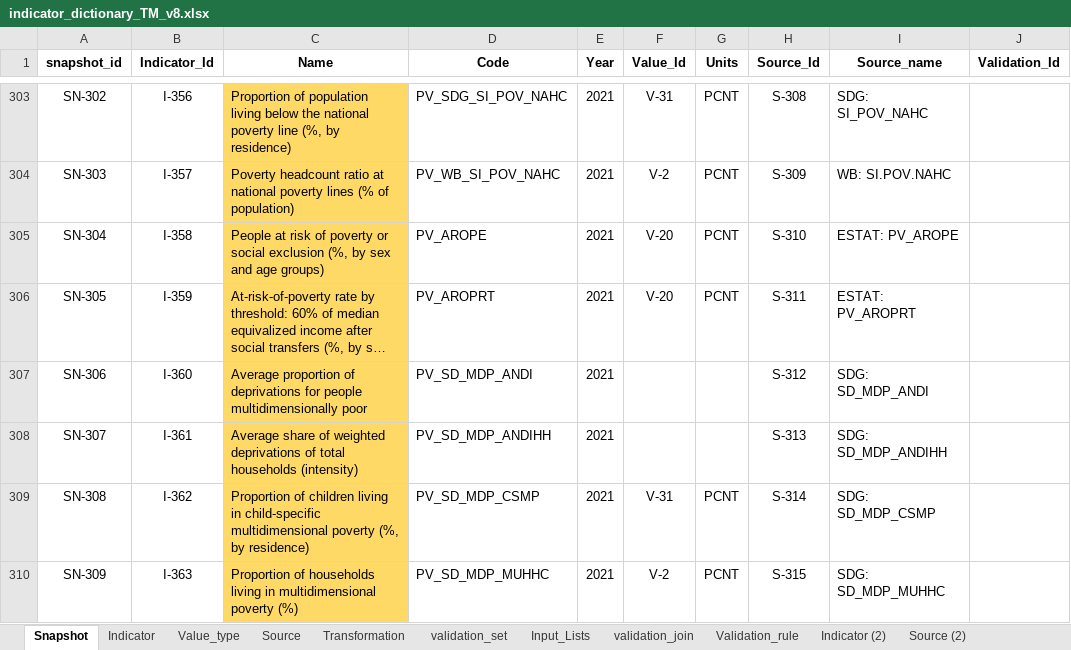
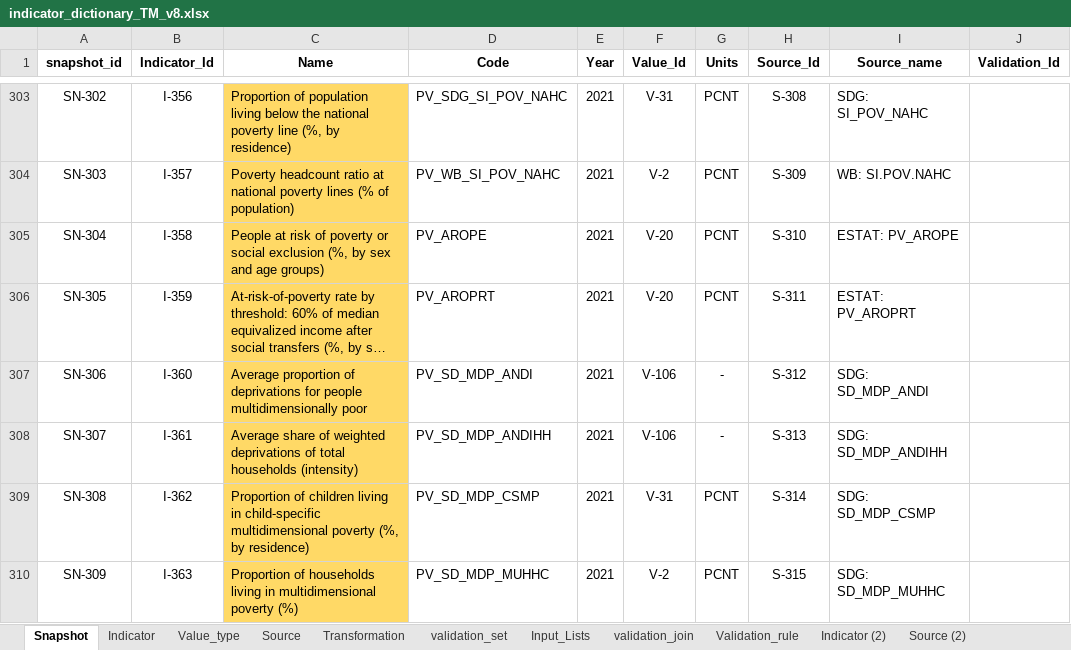
Before and after one commit to UNICEFECAR/data-etl, an Excel workbook: tmee/data_in/data_dictionary/indicator_dictionary_TM_v8.xlsx, sheet Snapshot, drawn as a sheet; only a part is shown, gaps mark what is left out; long unchanged cells end in …; values as stored, in another font and other column widths than the file's, no borders; the diff names each change by its address in the sheet, - before the commit and + after, or states it on an @@ line.

```diff
--- a/tmee/data_in/data_dictionary/indicator_dictionary_TM_v8.xlsx (sheet Snapshot)
+++ b/tmee/data_in/data_dictionary/indicator_dictionary_TM_v8.xlsx (sheet Snapshot)
-F307:F308 (Value_Id): (empty)
+F307:F308 (Value_Id): V-106
-G307:G308 (Units): (empty)
+G307:G308 (Units): -
```
Also changed, not shown: sheet Value_type, sheet Indicator, 2 other files.
